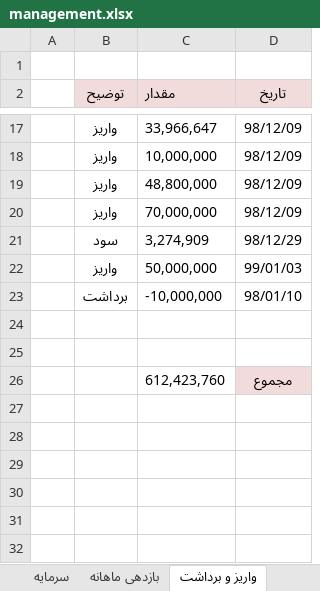
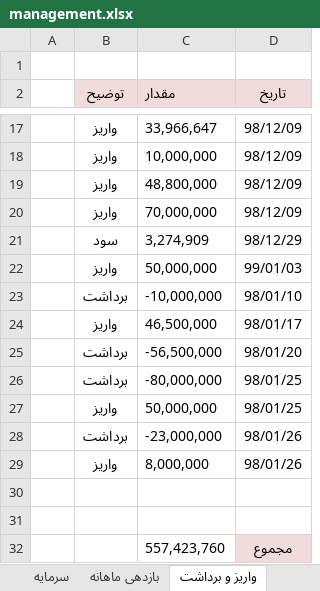
Before and after one commit to MehdiFathipour/TradingManagement, an Excel workbook: Main/management.xlsx, sheet واریز و برداشت, drawn as a sheet; only a part is shown, gaps mark what is left out; values as stored, in another font and other column widths than the file's, no borders; addresses are those after the commit; the diff names each change by its address in the sheet, - before the commit and + after, or states it on an @@ line.

```diff
--- a/Main/management.xlsx (sheet واریز و برداشت)
+++ b/Main/management.xlsx (sheet واریز و برداشت)
+row 24:  | واریز | 46,500,000 | 98/01/17
+row 25:  | برداشت | -56,500,000 | 98/01/20
+row 26:  | برداشت | -80,000,000 | 98/01/25
+row 27:  | واریز | 50,000,000 | 98/01/25
+row 28:  | برداشت | -23,000,000 | 98/01/26
+row 29:  | واریز | 8,000,000 | 98/01/26
-C32 (مقدار): 612,423,760
+C32 (مقدار): 557,423,760
```
Also changed, not shown: sheet پرتفوی, sheet مدیریت سرمایه, sheet سرمایه, sheet بازدهی ماهانه, other sheet tabs, formulas that keep their value, hidden cells, شتران/شتران.xlsx, شسپا/شسپا.xlsx, 32 other files.
